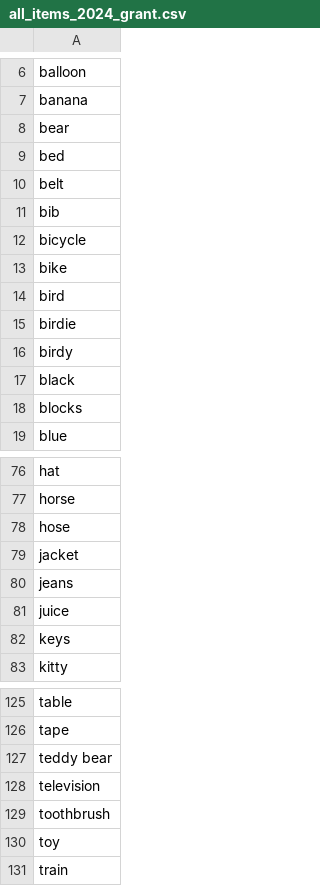
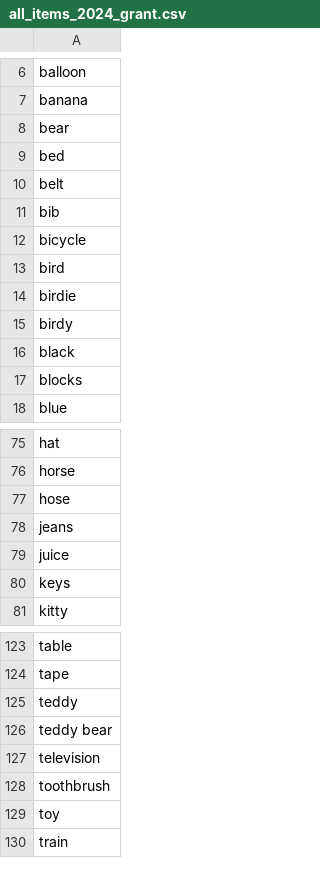
Before and after one commit to peekbank/peekbank-method, a CSV file: metadata/all_items_2024_grant.csv, drawn as a sheet; only a part is shown, gaps mark what is left out; removed rows and columns are numbered as before the commit, all else as after; the diff names each change by its address in the sheet, - before the commit and + after, or states it on an @@ line.

Commit message:
get data

```diff
--- a/metadata/all_items_2024_grant.csv
+++ b/metadata/all_items_2024_grant.csv
-row 13: bike
-row 79: jacket
+row 125: teddy
```
Also changed, not shown: 5 other files.
